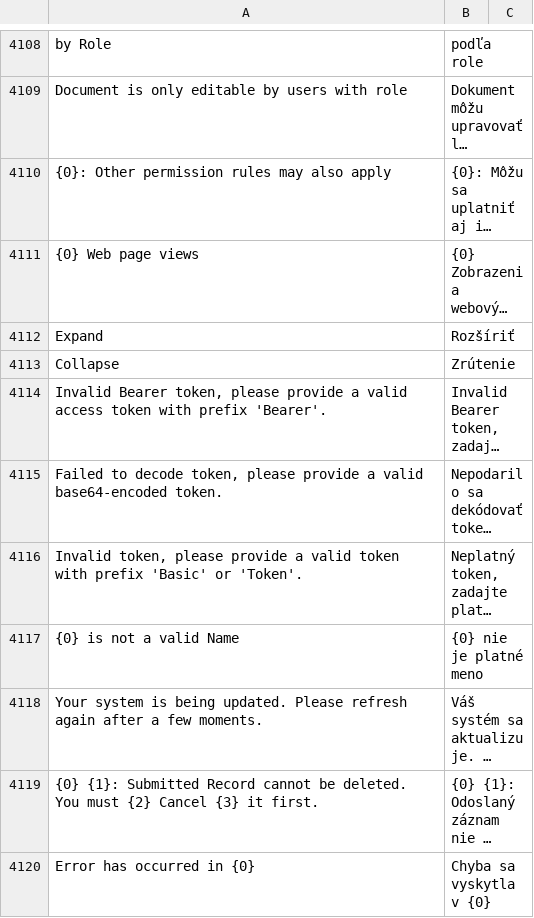
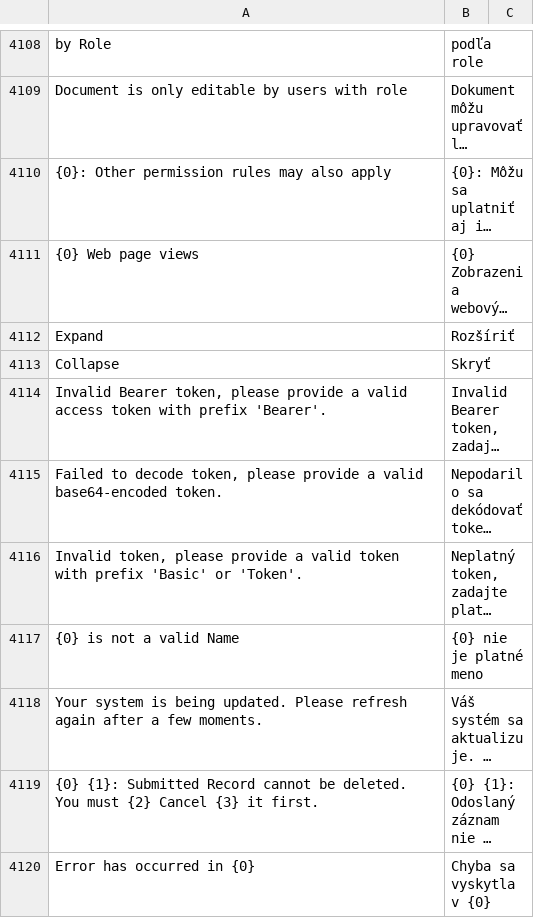
Before and after one commit to jakubsepik/frappe_docker, a CSV file: translations/frappe/sk.csv, drawn as a sheet; only a part is shown, gaps mark what is left out; long unchanged cells end in …; the diff names each change by its address in the sheet, - before the commit and + after, or states it on an @@ line.

```diff
--- a/translations/frappe/sk.csv
+++ b/translations/frappe/sk.csv
-B4113: Zrútenie
+B4113: Skryť
```
Also changed, not shown: translations/erpnext/sk.csv.
